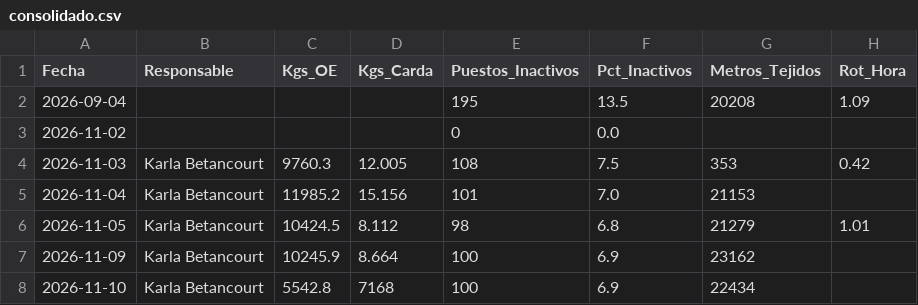
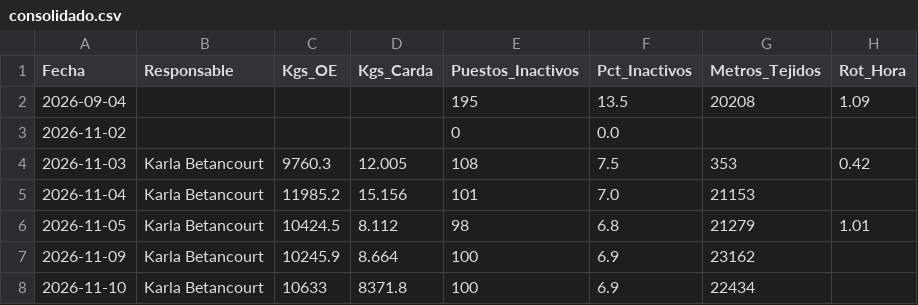
Before and after one commit to fherross3-ops/JTX-Reporte, a CSV file: reportes/consolidado.csv, drawn as a sheet; only a part is shown; the diff names each change by its address in the sheet, - before the commit and + after, or states it on an @@ line.

Commit message:
Consolidado actualizado (2026-11-10)

```diff
--- a/reportes/consolidado.csv
+++ b/reportes/consolidado.csv
-C8 (Kgs_OE): 5542.8
+C8 (Kgs_OE): 10633
-D8 (Kgs_Carda): 7168
+D8 (Kgs_Carda): 8371.8
```
